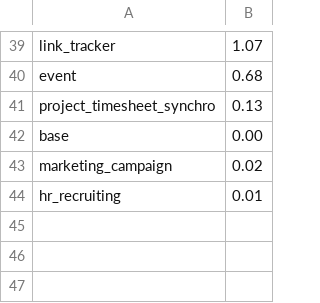
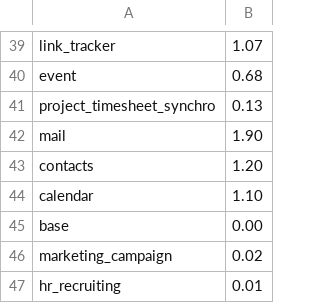
Before and after one commit to fpodoo/odoo-install, a CSV file: module_time.csv, drawn as a sheet; only a part is shown, gaps mark what is left out; the diff names each change by its address in the sheet, - before the commit and + after, or states it on an @@ line.

Commit message:
[FIX] s/match/findall [FIX] list(set()) was killing necessary order for

```diff
--- a/module_time.csv
+++ b/module_time.csv
+row 42: mail | 1.90
+row 43: contacts | 1.20
+row 44: calendar | 1.10
```
Also changed, not shown: 1 other file.
